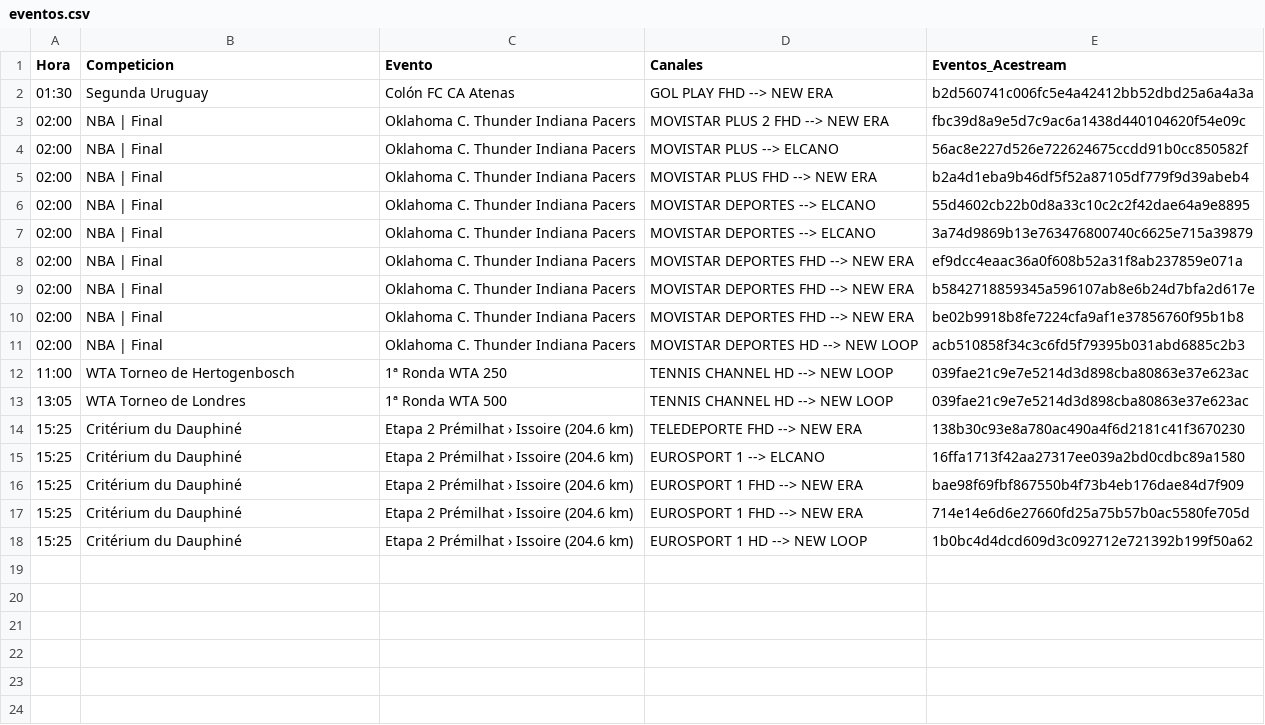
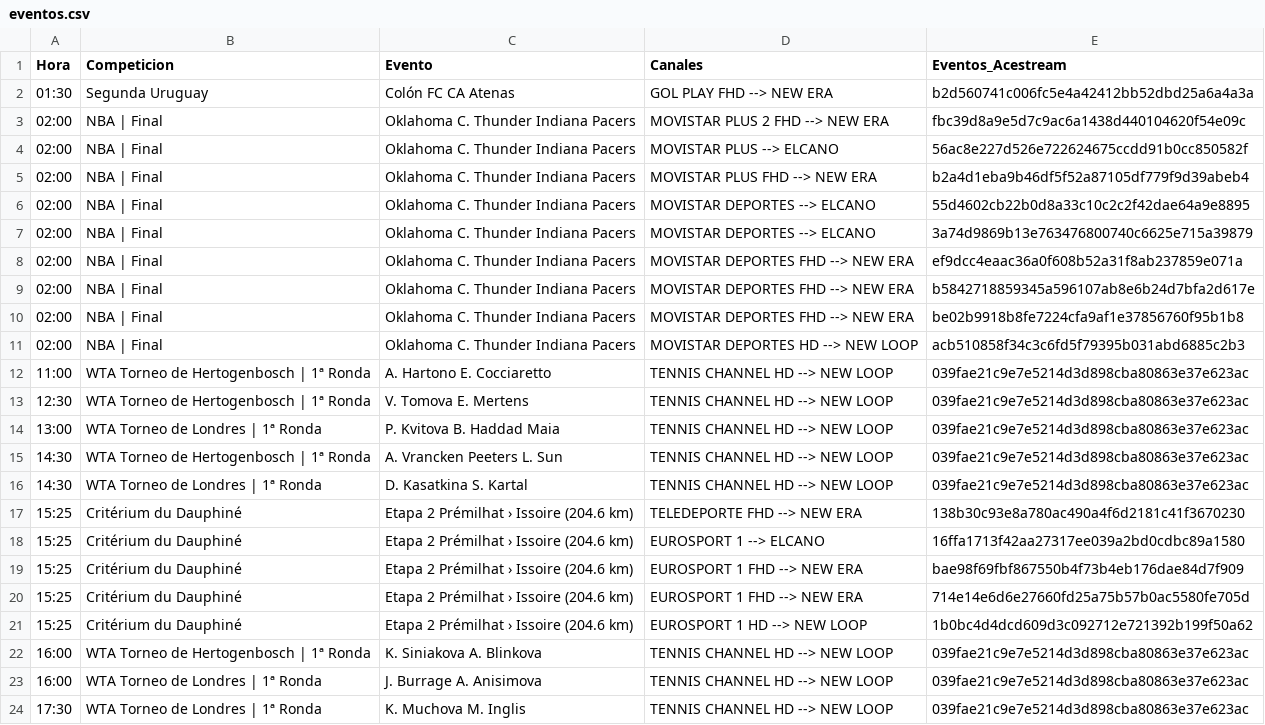
Before and after one commit to ezdakit/zukzeuk_listas, a CSV file: zz_eventos/eventos.csv, drawn as a sheet.

```diff
--- a/zz_eventos/eventos.csv
+++ b/zz_eventos/eventos.csv
@@ -11,4 +11,7 @@ Hora,Competicion,Evento,Canales,Eventos_Acestream
 02:00,NBA | Final,Oklahoma C. Thunder Indiana Pacers,MOVISTAR DEPORTES HD --> NEW LOOP,acb510858f34c3c6fd5f79395b031abd6885c2b3
-11:00,WTA Torneo de Hertogenbosch,1ª Ronda WTA 250,TENNIS CHANNEL HD --> NEW LOOP,039fae21c9e7e5214d3d898cba80863e37e623ac
-13:05,WTA Torneo de Londres,1ª Ronda WTA 500,TENNIS CHANNEL HD --> NEW LOOP,039fae21c9e7e5214d3d898cba80863e37e623ac
+11:00,WTA Torneo de Hertogenbosch | 1ª Ronda,A. Hartono E. Cocciaretto,TENNIS CHANNEL HD --> NEW LOOP,039fae21c9e7e5214d3d898cba80863e37e623ac
+12:30,WTA Torneo de Hertogenbosch | 1ª Ronda,V. Tomova E. Mertens,TENNIS CHANNEL HD --> NEW LOOP,039fae21c9e7e5214d3d898cba80863e37e623ac
+13:00,WTA Torneo de Londres | 1ª Ronda,P. Kvitova B. Haddad Maia,TENNIS CHANNEL HD --> NEW LOOP,039fae21c9e7e5214d3d898cba80863e37e623ac
+14:30,WTA Torneo de Hertogenbosch | 1ª Ronda,A. Vrancken Peeters L. Sun,TENNIS CHANNEL HD --> NEW LOOP,039fae21c9e7e5214d3d898cba80863e37e623ac
+14:30,WTA Torneo de Londres | 1ª Ronda,D. Kasatkina S. Kartal,TENNIS CHANNEL HD --> NEW LOOP,039fae21c9e7e5214d3d898cba80863e37e623ac
 15:25,Critérium du Dauphiné,Etapa 2 Prémilhat › Issoire (204.6 km),TELEDEPORTE FHD --> NEW ERA,138b30c93e8a780ac490a4f6d2181c41f3670230
@@ -18 +21,4 @@ Hora,Competicion,Evento,Canales,Eventos_Acestream
 15:25,Critérium du Dauphiné,Etapa 2 Prémilhat › Issoire (204.6 km),EUROSPORT 1 HD --> NEW LOOP,1b0bc4d4dcd609d3c092712e721392b199f50a62
+16:00,WTA Torneo de Hertogenbosch | 1ª Ronda,K. Siniakova A. Blinkova,TENNIS CHANNEL HD --> NEW LOOP,039fae21c9e7e5214d3d898cba80863e37e623ac
+16:00,WTA Torneo de Londres | 1ª Ronda,J. Burrage A. Anisimova,TENNIS CHANNEL HD --> NEW LOOP,039fae21c9e7e5214d3d898cba80863e37e623ac
+17:30,WTA Torneo de Londres | 1ª Ronda,K. Muchova M. Inglis,TENNIS CHANNEL HD --> NEW LOOP,039fae21c9e7e5214d3d898cba80863e37e623ac
```
Also changed, not shown: 5 other files.
